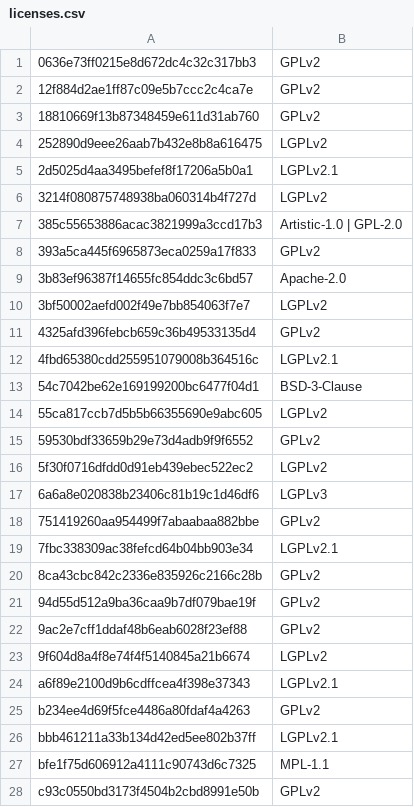
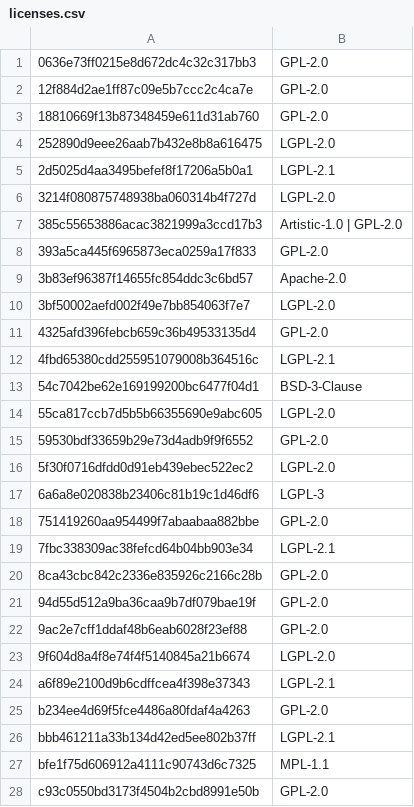
Before and after one commit to yoctoproject/poky, a CSV file: scripts/lib/recipetool/licenses.csv, drawn as a sheet; only a part is shown; the diff covers the shown part only.

Commit message:
recipetool: Use SPDX license identifiers
There are still a couple of cases where the license may be set as, e.g.,
"GPL" or "GPL-2.0" since there is not enough information to decide the
actual SPDX license. It is then assumed that the developer will have to
correct the information.

(From OE-Core rev: e7df51f8d2361e9fe2d67669d2e17f0a5d01004e)

Signed-off-by: Peter Kjellerstedt <peter.kjellerstedt@axis.com>
Signed-off-by: Richard Purdie <richard.purdie@linuxfoundation.org>

```diff
--- a/scripts/lib/recipetool/licenses.csv
+++ b/scripts/lib/recipetool/licenses.csv
@@ -1,28 +1,28 @@
-0636e73ff0215e8d672dc4c32c317bb3,GPLv2
-12f884d2ae1ff87c09e5b7ccc2c4ca7e,GPLv2
-18810669f13b87348459e611d31ab760,GPLv2
-252890d9eee26aab7b432e8b8a616475,LGPLv2
-2d5025d4aa3495befef8f17206a5b0a1,LGPLv2.1
-3214f080875748938ba060314b4f727d,LGPLv2
+0636e73ff0215e8d672dc4c32c317bb3,GPL-2.0
+12f884d2ae1ff87c09e5b7ccc2c4ca7e,GPL-2.0
+18810669f13b87348459e611d31ab760,GPL-2.0
+252890d9eee26aab7b432e8b8a616475,LGPL-2.0
+2d5025d4aa3495befef8f17206a5b0a1,LGPL-2.1
+3214f080875748938ba060314b4f727d,LGPL-2.0
 385c55653886acac3821999a3ccd17b3,Artistic-1.0 | GPL-2.0
-393a5ca445f6965873eca0259a17f833,GPLv2
+393a5ca445f6965873eca0259a17f833,GPL-2.0
 3b83ef96387f14655fc854ddc3c6bd57,Apache-2.0
-3bf50002aefd002f49e7bb854063f7e7,LGPLv2
-4325afd396febcb659c36b49533135d4,GPLv2
-4fbd65380cdd255951079008b364516c,LGPLv2.1
+3bf50002aefd002f49e7bb854063f7e7,LGPL-2.0
+4325afd396febcb659c36b49533135d4,GPL-2.0
+4fbd65380cdd255951079008b364516c,LGPL-2.1
 54c7042be62e169199200bc6477f04d1,BSD-3-Clause
-55ca817ccb7d5b5b66355690e9abc605,LGPLv2
-59530bdf33659b29e73d4adb9f9f6552,GPLv2
-5f30f0716dfdd0d91eb439ebec522ec2,LGPLv2
-6a6a8e020838b23406c81b19c1d46df6,LGPLv3
-751419260aa954499f7abaabaa882bbe,GPLv2
-7fbc338309ac38fefcd64b04bb903e34,LGPLv2.1
-8ca43cbc842c2336e835926c2166c28b,GPLv2
-94d55d512a9ba36caa9b7df079bae19f,GPLv2
-9ac2e7cff1ddaf48b6eab6028f23ef88,GPLv2
-9f604d8a4f8e74f4f5140845a21b6674,LGPLv2
-a6f89e2100d9b6cdffcea4f398e37343,LGPLv2.1
-b234ee4d69f5fce4486a80fdaf4a4263,GPLv2
-bbb461211a33b134d42ed5ee802b37ff,LGPLv2.1
+55ca817ccb7d5b5b66355690e9abc605,LGPL-2.0
+59530bdf33659b29e73d4adb9f9f6552,GPL-2.0
+5f30f0716dfdd0d91eb439ebec522ec2,LGPL-2.0
+6a6a8e020838b23406c81b19c1d46df6,LGPL-3
+751419260aa954499f7abaabaa882bbe,GPL-2.0
+7fbc338309ac38fefcd64b04bb903e34,LGPL-2.1
+8ca43cbc842c2336e835926c2166c28b,GPL-2.0
+94d55d512a9ba36caa9b7df079bae19f,GPL-2.0
+9ac2e7cff1ddaf48b6eab6028f23ef88,GPL-2.0
+9f604d8a4f8e74f4f5140845a21b6674,LGPL-2.0
+a6f89e2100d9b6cdffcea4f398e37343,LGPL-2.1
+b234ee4d69f5fce4486a80fdaf4a4263,GPL-2.0
+bbb461211a33b134d42ed5ee802b37ff,LGPL-2.1
 bfe1f75d606912a4111c90743d6c7325,MPL-1.1
-c93c0550bd3173f4504b2cbd8991e50b,GPLv2
+c93c0550bd3173f4504b2cbd8991e50b,GPL-2.0
```
Also changed, not shown: 9 edited cells elsewhere in this file, 5 other files.
